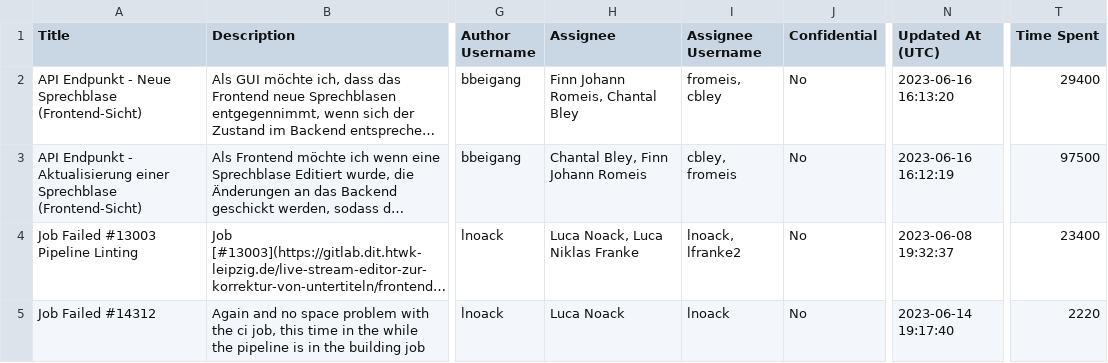
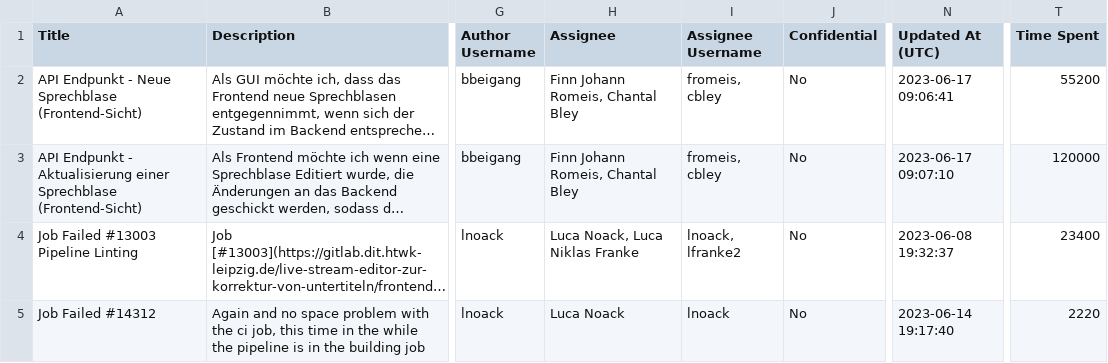
Before and after one commit to Subletic/Documentation, a CSV file: IssueHistory/Sprint_02/sprint02_2_frontend_17_06_2023.csv (was IssueHistory/Sprint_02/Sprint_02_frontend_issues_2023-06-16.csv), drawn as a sheet; only a part is shown, gaps mark what is left out; long unchanged cells end in …; the diff names each change by its address in the sheet, - before the commit and + after, or states it on an @@ line.

```diff
--- a/IssueHistory/Sprint_02/Sprint_02_frontend_issues_2023-06-16.csv
+++ b/IssueHistory/Sprint_02/sprint02_2_frontend_17_06_2023.csv
-N2 (Updated At (UTC)): 2023-06-16 16:13:20
+N2 (Updated At (UTC)): 2023-06-17 09:06:41
-T2 (Time Spent): 29400
+T2 (Time Spent): 55200
-H3 (Assignee): Chantal Bley, Finn Johann Romeis
+H3 (Assignee): Finn Johann Romeis, Chantal Bley
-I3 (Assignee Username): cbley, fromeis
+I3 (Assignee Username): fromeis, cbley
-N3 (Updated At (UTC)): 2023-06-16 16:12:19
+N3 (Updated At (UTC)): 2023-06-17 09:07:10
-T3 (Time Spent): 97500
+T3 (Time Spent): 120000
```
Also changed, not shown: IssueHistory/Sprint_01/sprint01_1_fronend_31_05_2023.csv, IssueHistory/Sprint_02/sprint02_2_backend_17_06_2023.csv, 7 other files.
